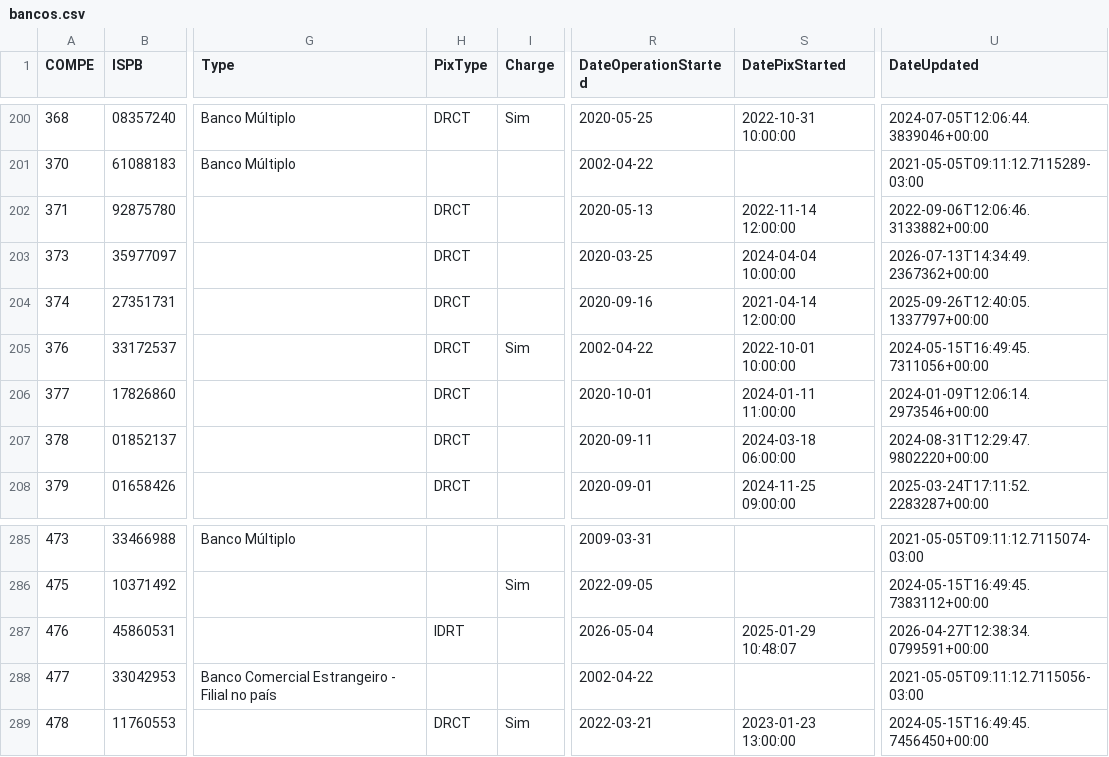
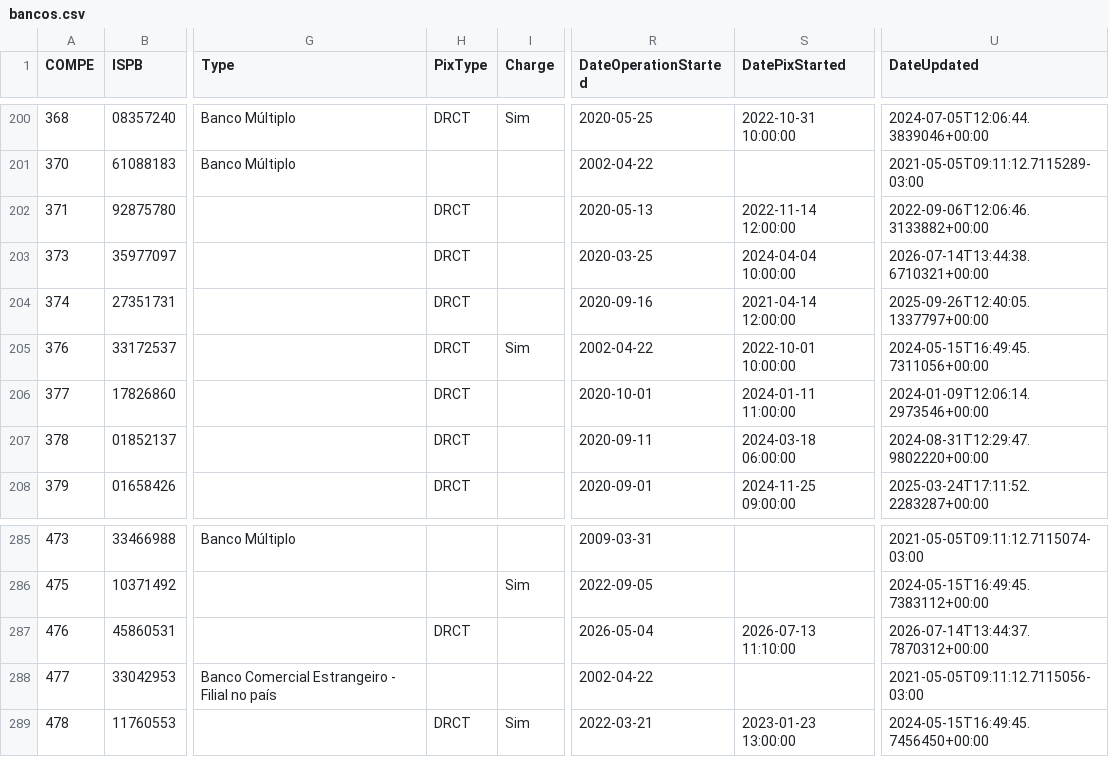
Before and after one commit to guibranco/BancosBrasileiros, a CSV file: data/bancos.csv, drawn as a sheet; only a part is shown, gaps mark what is left out; the diff names each change by its address in the sheet, - before the commit and + after, or states it on an @@ line.

```diff
--- a/data/bancos.csv
+++ b/data/bancos.csv
-U203 (DateUpdated): 2026-07-13T14:34:49.2367362+00:00
+U203 (DateUpdated): 2026-07-14T13:44:38.6710321+00:00
-H287 (PixType): IDRT
+H287 (PixType): DRCT
-S287 (DatePixStarted): 2025-01-29 10:48:07
+S287 (DatePixStarted): 2026-07-13 11:10:00
-U287 (DateUpdated): 2026-04-27T12:38:34.0799591+00:00
+U287 (DateUpdated): 2026-07-14T13:44:37.7870312+00:00
```
Also changed, not shown: 5 other files.
